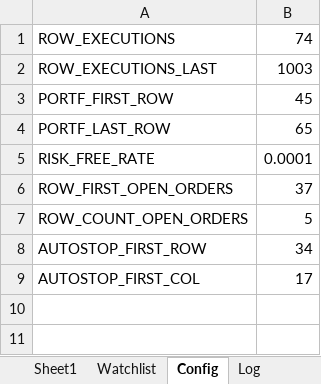
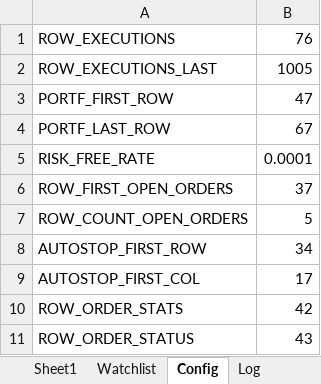
Before and after one commit to rssmith1/AFT-Production-Development, an Excel workbook: Monitor/Monitor.xlsm, sheet Config, drawn as a sheet; values as stored, in another font and other column widths than the file's, no borders; the diff names each change by its address in the sheet, - before the commit and + after, or states it on an @@ line.

Commit message:
Autostopper order types
Autostopper now correctly send outsideRTH and GTC orders

```diff
--- a/Monitor/Monitor.xlsm (sheet Config)
+++ b/Monitor/Monitor.xlsm (sheet Config)
-B1: 74
+B1: 76
-B2: 1003
+B2: 1005
-B3: 45
+B3: 47
-B4: 65
+B4: 67
+row 10: ROW_ORDER_STATS | 42
+row 11: ROW_ORDER_STATUS | 43
```
Also changed, not shown: sheet OrderHistory, sheet Log, sheet Sheet1, charts or pictures.
